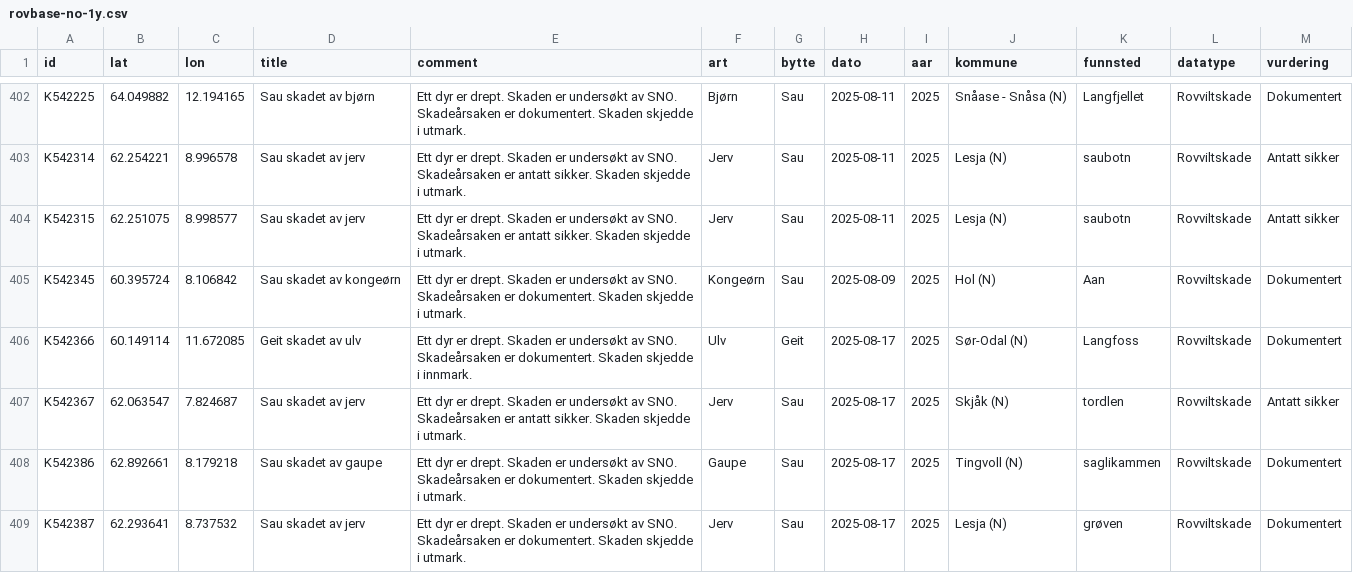
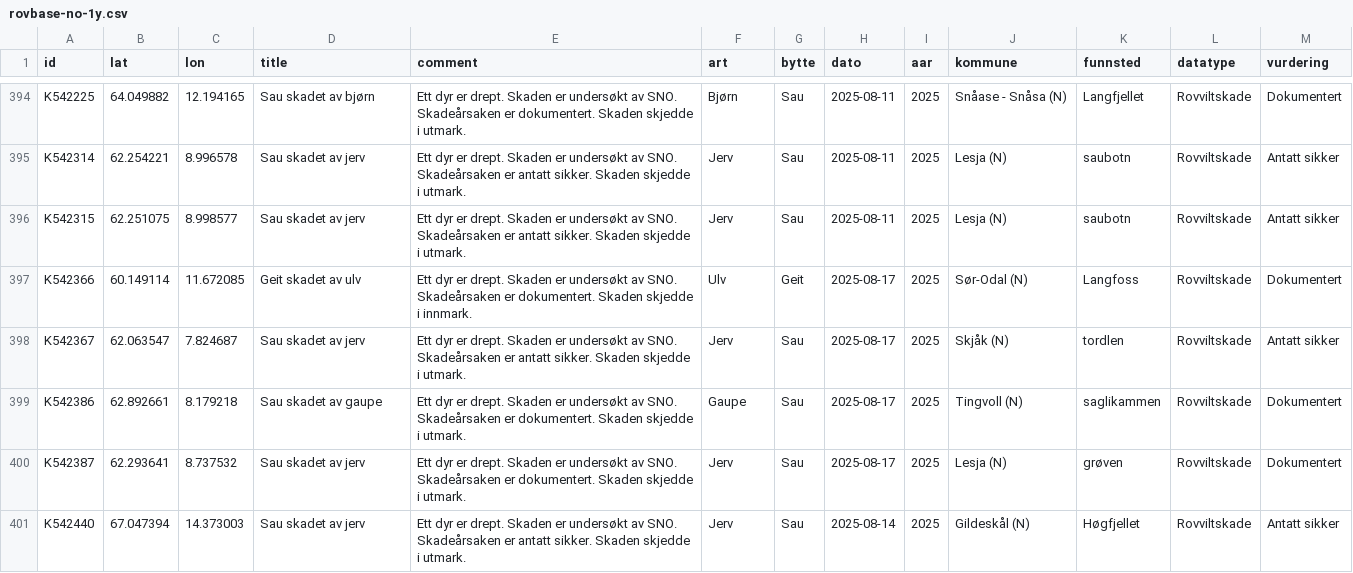
Before and after one commit to bergea1/rovbase-data, a CSV file: rovbase-no-1y.csv, drawn as a sheet; only a part is shown, gaps mark what is left out; the shorter side is filled out with more unchanged rows; the diff covers the shown part only; the diff names each change by its address in the sheet, - before the commit and + after, or states it on an @@ line.

```diff
--- a/rovbase-no-1y.csv
+++ b/rovbase-no-1y.csv
-row 405: K542345 | 60.395724 | 8.106842 | Sau skadet av kongeørn | Ett dyr er drept. Skaden er undersøkt av SNO. Skadeårsaken er dokumentert. Skaden skjedde i utmark. | Kongeørn | Sau | 2025-08-09 | 2025 | Hol (N) | Aan | Rovviltskade | Dokumentert
```
Also changed, not shown: 11 removed rows elsewhere in this file, rovbase-1y.csv, 7 other files.
